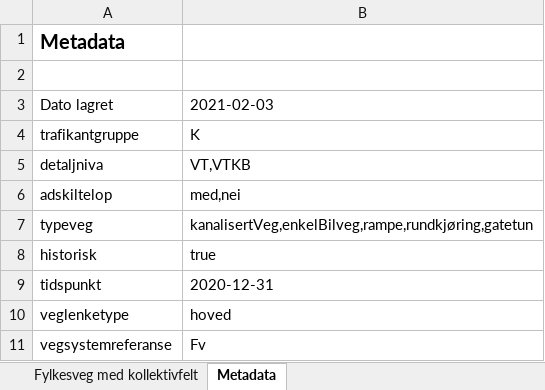
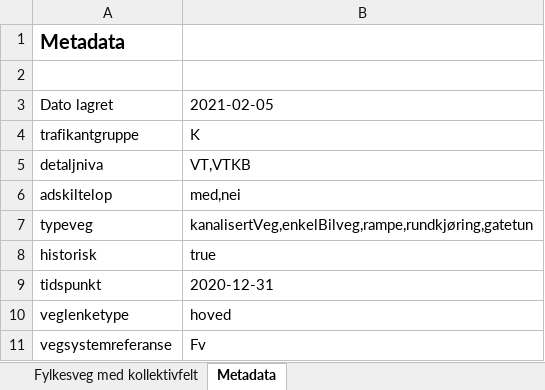
Before and after one commit to LtGlahn/kostrarapportering2020, an Excel workbook: kostraleveranse2020/Kostra 25 - Fylkesveg med kollektivfelt.xlsx, sheet Metadata, drawn as a sheet; values as stored, in another font and other column widths than the file's, no borders; the diff names each change by its address in the sheet, - before the commit and + after, or states it on an @@ line.

```diff
--- a/kostraleveranse2020/Kostra 25 - Fylkesveg med kollektivfelt.xlsx (sheet Metadata)
+++ b/kostraleveranse2020/Kostra 25 - Fylkesveg med kollektivfelt.xlsx (sheet Metadata)
-B3: 2021-02-03
+B3: 2021-02-05
```
Also changed, not shown: sheet Fylkesveg med kollektivfelt, 2 other files.
